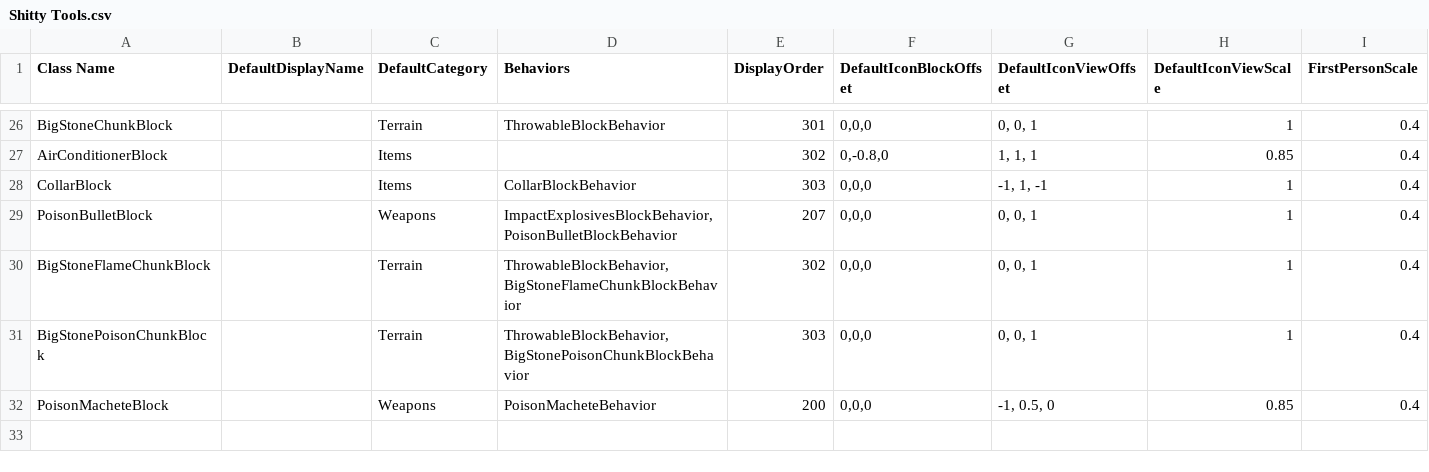
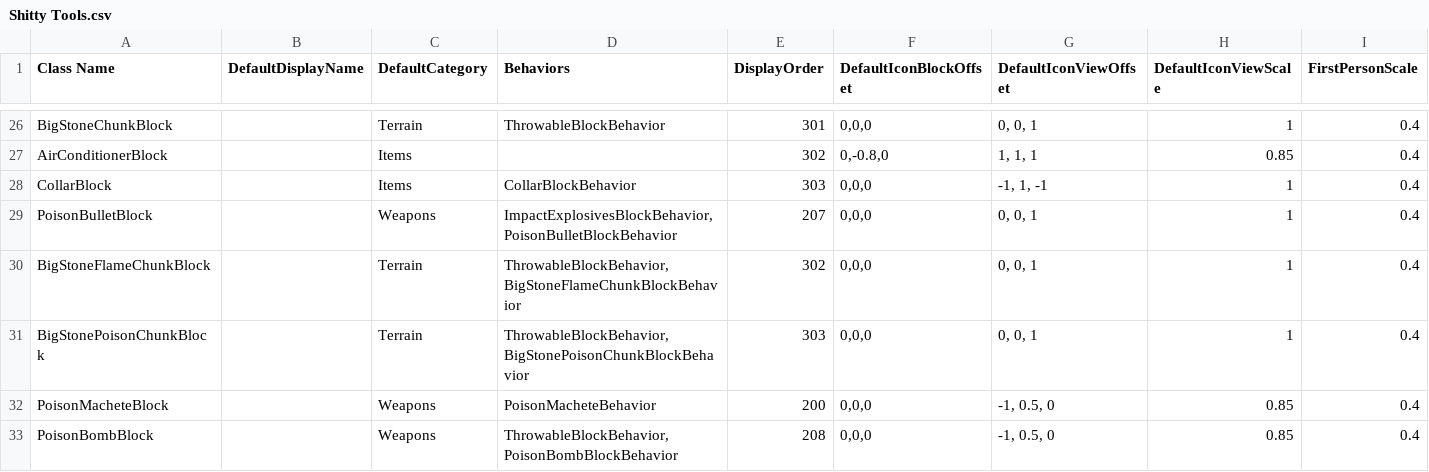
Before and after one commit to Samuelsan03/Shitty-Creatures-From-Survivalcraft-2, a CSV file: Shitty Tools.csv, drawn as a sheet; only a part is shown, gaps mark what is left out; rows hold the shown columns only; the diff names each change by its address in the sheet, - before the commit and + after, or states it on an @@ line.

Commit message:
Update Shitty Tools.csv

```diff
--- a/Shitty Tools.csv
+++ b/Shitty Tools.csv
+row 33: PoisonBombBlock |  | Weapons | ThrowableBlockBehavior, PoisonBombBlockBehavior | 208 | 0,0,0 | -1, 0.5, 0 | 0.85 | 0.4
```
